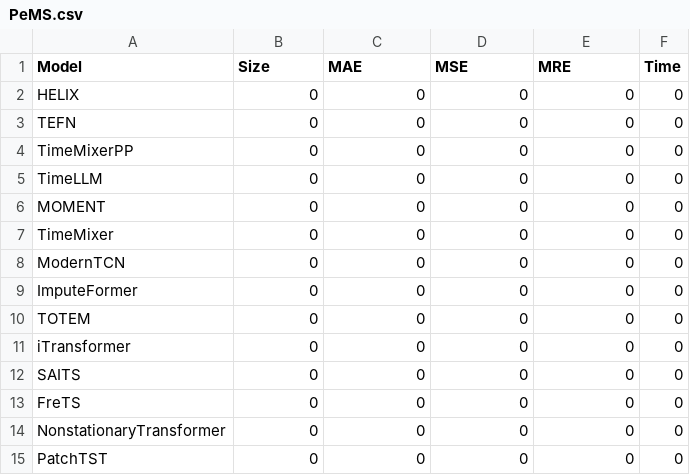
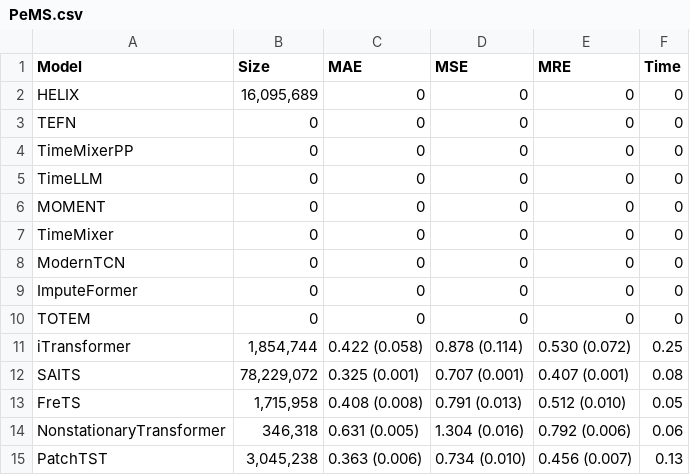
Before and after one commit to milaogou/HELIX, a CSV file: benchmark_code/reproduce_imputation/results_csv/imputation/block05/PeMS.csv, drawn as a sheet.

```diff
--- a/benchmark_code/reproduce_imputation/results_csv/imputation/block05/PeMS.csv
+++ b/benchmark_code/reproduce_imputation/results_csv/imputation/block05/PeMS.csv
@@ -1,3 +1,3 @@
 Model,Size,MAE,MSE,MRE,Time
-HELIX,0,0,0,0,0
+HELIX,"16,095,689",0,0,0,0
 TEFN,0,0,0,0,0
@@ -10,6 +10,6 @@ ImputeFormer,0,0,0,0,0
 TOTEM,0,0,0,0,0
-iTransformer,0,0,0,0,0
-SAITS,0,0,0,0,0
-FreTS,0,0,0,0,0
-NonstationaryTransformer,0,0,0,0,0
-PatchTST,0,0,0,0,0
+iTransformer,"1,854,744",0.422 (0.058),0.878 (0.114),0.530 (0.072),0.25
+SAITS,"78,229,072",0.325 (0.001),0.707 (0.001),0.407 (0.001),0.08
+FreTS,"1,715,958",0.408 (0.008),0.791 (0.013),0.512 (0.010),0.05
+NonstationaryTransformer,"346,318",0.631 (0.005),1.304 (0.016),0.792 (0.006),0.06
+PatchTST,"3,045,238",0.363 (0.006),0.734 (0.010),0.456 (0.007),0.13
```
Also changed, not shown: benchmark_code/reproduce_imputation/results_csv/imputation/block05/BeijingAir.csv, benchmark_code/reproduce_imputation/results_csv/imputation/block05/ETT_h1.csv, 21 other files.
